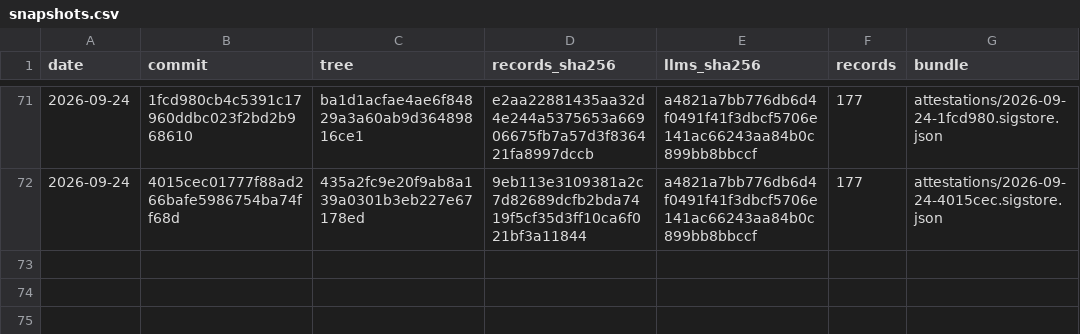
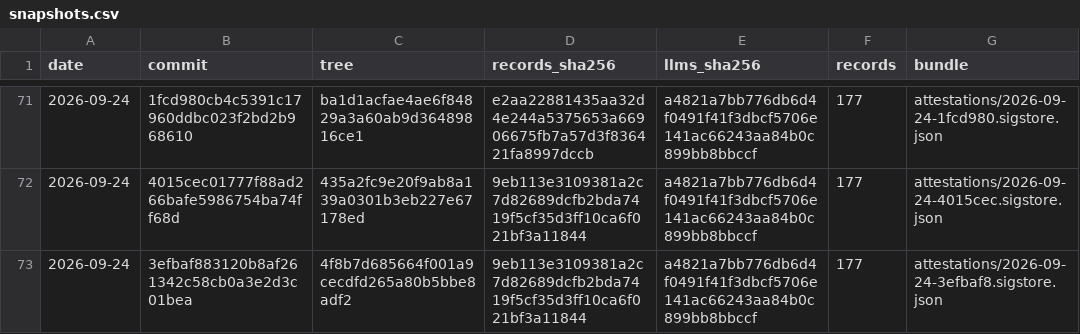
Before and after one commit to pierandpoint/record, a CSV file: snapshots.csv, drawn as a sheet; only a part is shown, gaps mark what is left out; the diff names each change by its address in the sheet, - before the commit and + after, or states it on an @@ line.

```diff
--- a/snapshots.csv
+++ b/snapshots.csv
+row 73: 2026-09-24 | 3efbaf883120b8af261342c58cb0a3e2d3c01bea | 4f8b7d685664f001a9cecdfd265a80b5bbe8adf2 | 9eb113e3109381a2c7d82689dcfb2bda7419f5cf35d3ff10ca6f021bf3a11844 | a4821a7bb776db6d4f0491f41f3dbcf5706e141ac66243aa84b0c899bb8bbccf | 177 | attestations/2026-09-24-3efbaf8.sigstore.json
```
Also changed, not shown: 2 other files.
